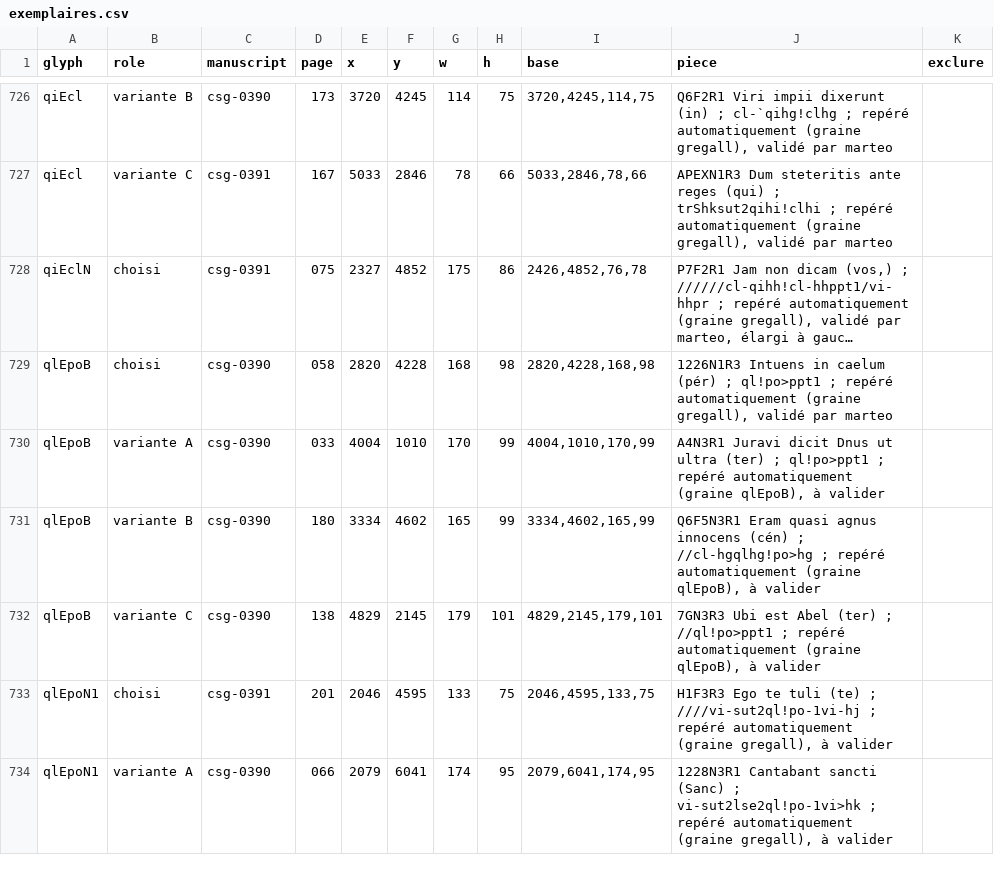
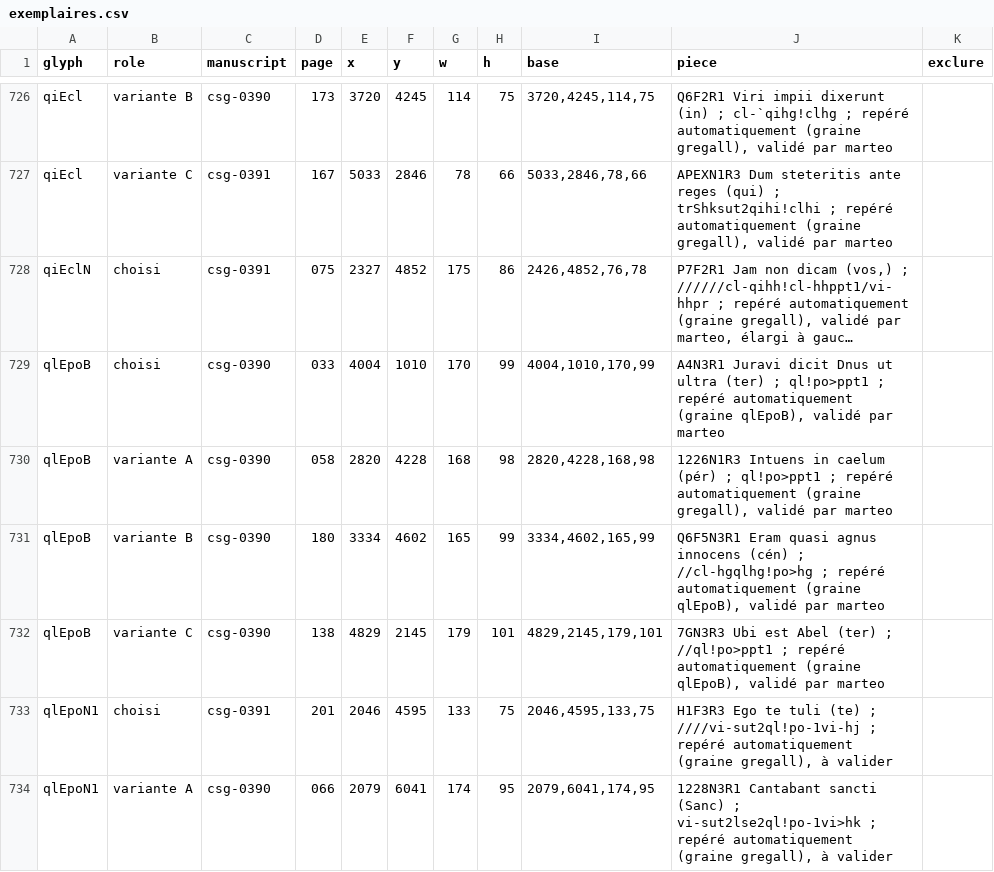
Before and after one commit to Nocturnale-Romanum/tooling, a CSV file: .claude/skills/grehartker/sources/exemplaires.csv, drawn as a sheet; only a part is shown, gaps mark what is left out; long unchanged cells end in …; removed rows and columns are numbered as before the commit, all else as after; the diff names each change by its address in the sheet, - before the commit and + after, or states it on an @@ line.

```diff
--- a/.claude/skills/grehartker/sources/exemplaires.csv
+++ b/.claude/skills/grehartker/sources/exemplaires.csv
+row 729: qlEpoB | choisi | csg-0390 | 033 | 4004 | 1010 | 170 | 99 | 4004,1010,170,99 | A4N3R1 Juravi dicit Dnus ut ultra (ter) ; ql!po>ppt1 ; repéré automatiquement (graine qlEpoB), validé par marteo
-B730 (role): choisi
+B730 (role): variante A
-row 730: qlEpoB | variante A | csg-0390 | 033 | 4004 | 1010 | 170 | 99 | 4004,1010,170,99 | A4N3R1 Juravi dicit Dnus ut ultra (ter) ; ql!po>ppt1 ; repéré automatiquement (graine qlEpoB), à valider
-J731 (piece): …(graine qlEpoB), à valider
+J731 (piece): …(graine qlEpoB), validé par marteo
-J732 (piece): …(graine qlEpoB), à valider
+J732 (piece): …(graine qlEpoB), validé par marteo
```
